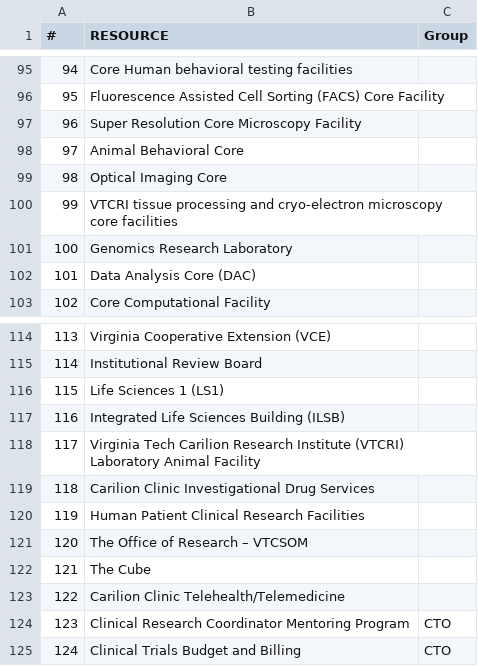
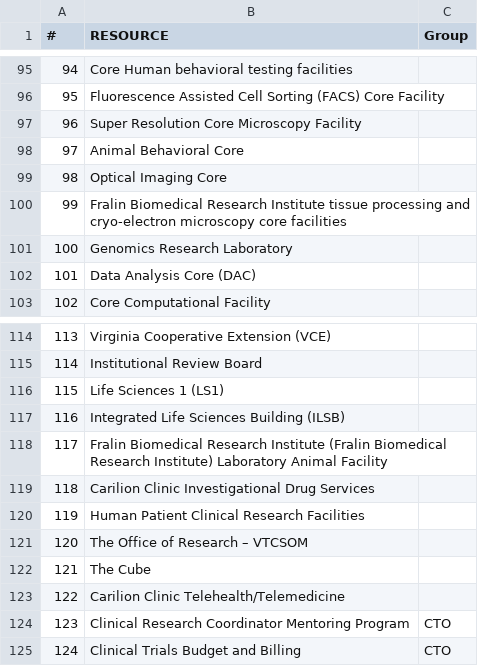
Before and after one commit to rkc7h/ithriv, a CSV file: backend/example_data/resource_groups.csv, drawn as a sheet; only a part is shown, gaps mark what is left out.

```diff
--- a/backend/example_data/resource_groups.csv
+++ b/backend/example_data/resource_groups.csv
@@ -99,3 +99,3 @@
 98,Optical Imaging Core,
-99,VTCRI tissue processing and cryo-electron microscopy core facilities,
+99,Fralin Biomedical Research Institute tissue processing and cryo-electron microscopy core facilities,
 100,Genomics Research Laboratory ,
@@ -117,3 +117,3 @@
 116,Integrated Life Sciences Building (ILSB),
-117,Virginia Tech Carilion Research Institute (VTCRI) Laboratory Animal Facility,
+117,Fralin Biomedical Research Institute (Fralin Biomedical Research Institute) Laboratory Animal Facility,
 118,Carilion Clinic Investigational Drug Services ,
```
Also changed, not shown: backend/example_data/institutions.csv, backend/example_data/resource_availability.csv, 2 other files.
